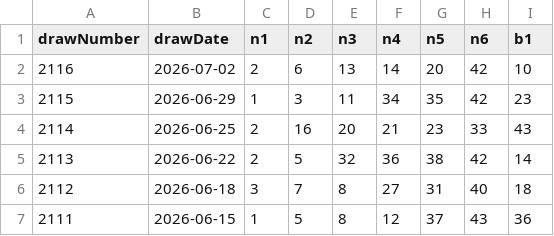
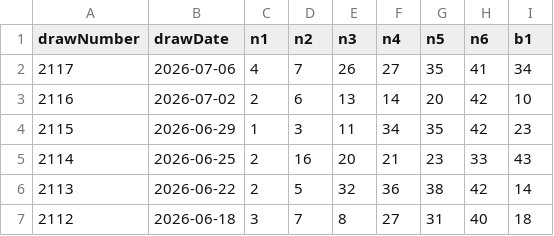
Before and after one commit to yumemitai-taicho/luna-data, a CSV file: loto6-history.csv, drawn as a sheet; only a part is shown; the shorter side is filled out with more unchanged rows; the diff names each change by its address in the sheet, - before the commit and + after, or states it on an @@ line.

Commit message:
update: loto6 csv from GAS

```diff
--- a/loto6-history.csv
+++ b/loto6-history.csv
+row 2: 2117 | 2026-07-06 | 4 | 7 | 26 | 27 | 35 | 41 | 34
```
